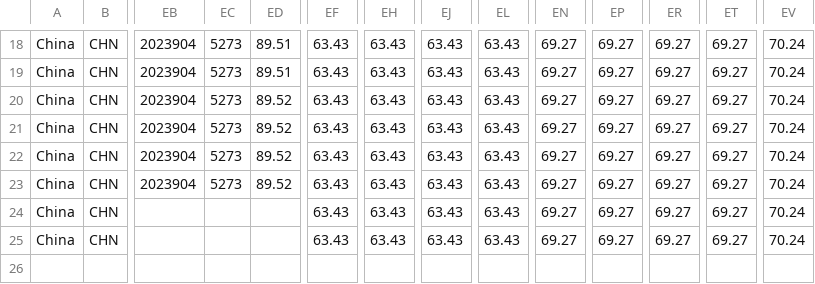
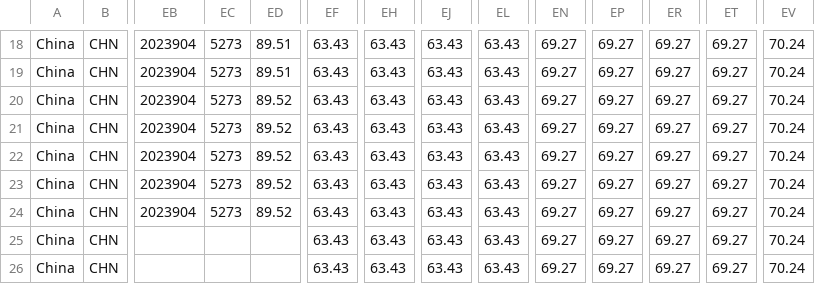
Before and after one commit to catmaiapt/covid-policy-tracker, a CSV file: data/OxCGRT_nat_differentiated_withnotes_2023.csv, drawn as a sheet; only a part is shown, gaps mark what is left out; rows hold the shown columns only; the diff names each change by its address in the sheet, - before the commit and + after, or states it on an @@ line.

```diff
--- a/data/OxCGRT_nat_differentiated_withnotes_2023.csv
+++ b/data/OxCGRT_nat_differentiated_withnotes_2023.csv
-EB24: (empty)
+EB24: 2023904
-EC24: (empty)
+EC24: 5273
-ED24: (empty)
+ED24: 89.52
+row 26: China | CHN |  |  |  | 63.43 | 63.43 | 63.43 | 63.43 | 69.27 | 69.27 | 69.27 | 69.27 | 70.24
```
Also changed, not shown: data/United Kingdom/OxCGRT_GBR_differentiated_withnotes_2022.csv, 12 other files.
